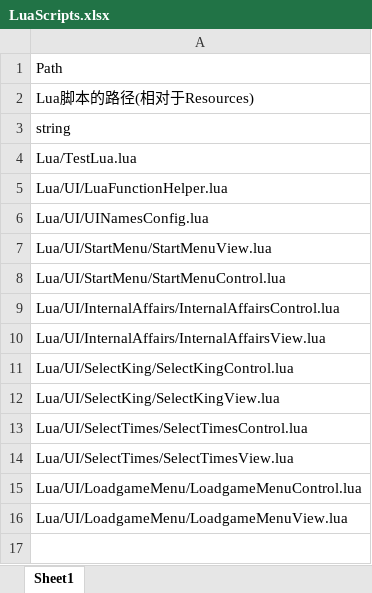
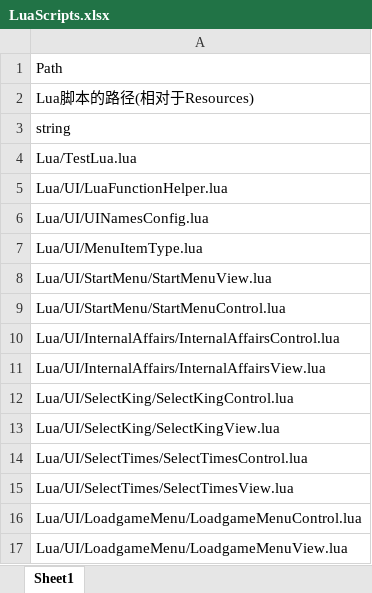
Before and after one commit to liangxc2014/Sanguoqy02, an Excel workbook: sg02/Assets/Resources/Config/Excel/LuaScripts.xlsx, sheet Sheet1, drawn as a sheet; values as stored, in another font and other column widths than the file's, no borders; the diff names each change by its address in the sheet, - before the commit and + after, or states it on an @@ line.

```diff
--- a/sg02/Assets/Resources/Config/Excel/LuaScripts.xlsx (sheet Sheet1)
+++ b/sg02/Assets/Resources/Config/Excel/LuaScripts.xlsx (sheet Sheet1)
+row 7: Lua/UI/MenuItemType.lua
```
Also changed, not shown: 49 other files.
